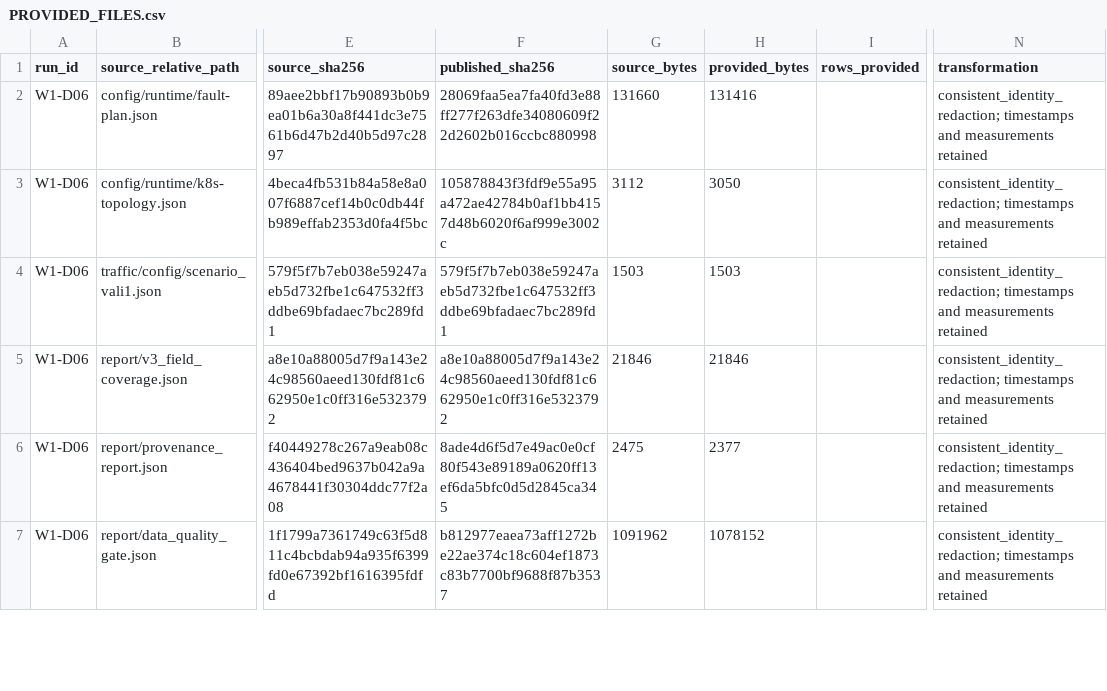
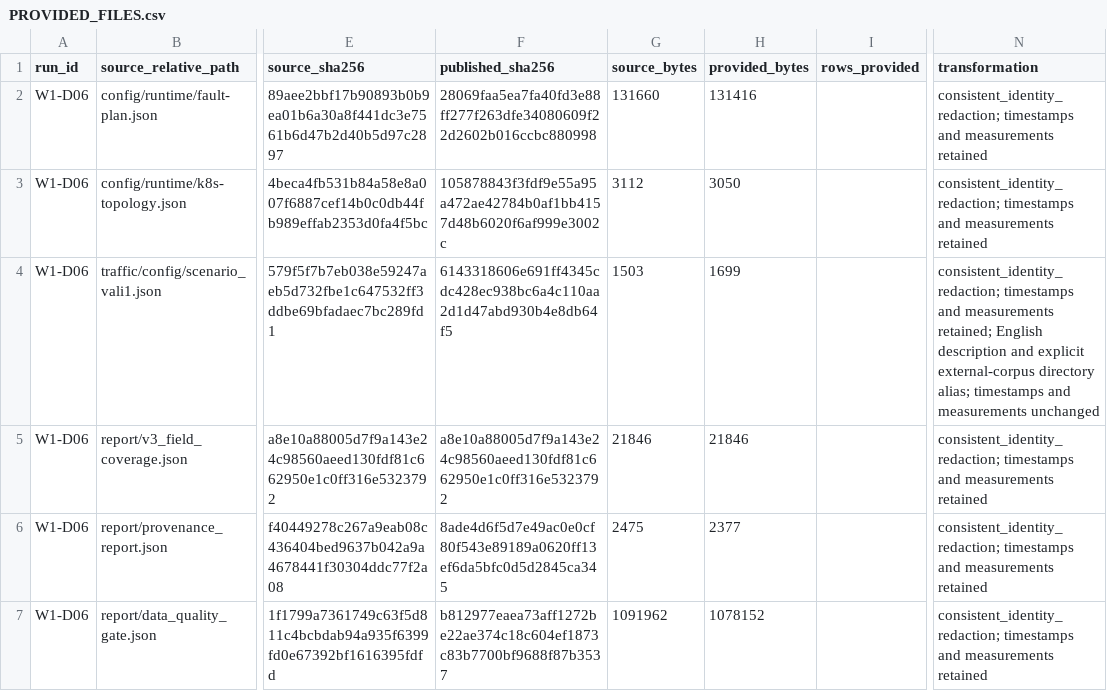
Before and after one commit to KKoml/5gc_platform, a CSV file: platform_data/manifests/PROVIDED_FILES.csv, drawn as a sheet; only a part is shown, gaps mark what is left out; the diff names each change by its address in the sheet, - before the commit and + after, or states it on an @@ line.

```diff
--- a/platform_data/manifests/PROVIDED_FILES.csv
+++ b/platform_data/manifests/PROVIDED_FILES.csv
-F4 (published_sha256): 579f5f7b7eb038e59247aeb5d732fbe1c647532ff3ddbe69bfadaec7bc289fd1
+F4 (published_sha256): 6143318606e691ff4345cdc428ec938bc6a4c110aa2d1d47abd930b4e8db64f5
-H4 (provided_bytes): 1503
+H4 (provided_bytes): 1699
-N4 (transformation): …and measurements retained
+N4 (transformation): …and measurements retained; English description and explicit external-corpus directory alias; timestamps and measurements unchanged
```
Also changed, not shown: data_machine/dataset/task_data/metadata/EXPERIMENT_KPI_DICTIONARY.csv, evaluation_package/evaluation/evidence/imputation/source_group_ledger.csv, 42 other files.
